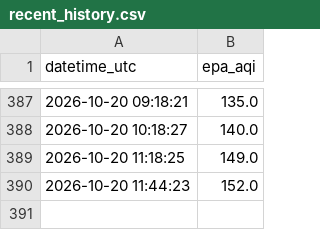
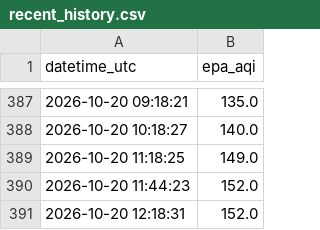
Before and after one commit to talha-64/AQI_Predictor, a CSV file: predictions/recent_history.csv, drawn as a sheet; only a part is shown, gaps mark what is left out.

```diff
--- a/predictions/recent_history.csv
+++ b/predictions/recent_history.csv
@@ -390 +390,2 @@ datetime_utc,epa_aqi
 2026-10-20 11:44:23,152.0
+2026-10-20 12:18:31,152.0
```
Also changed, not shown: 1 other file.
